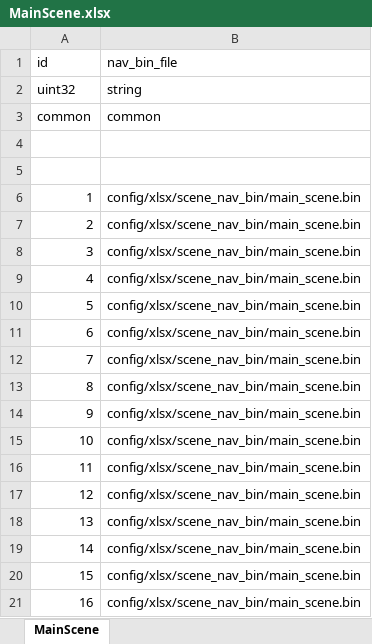
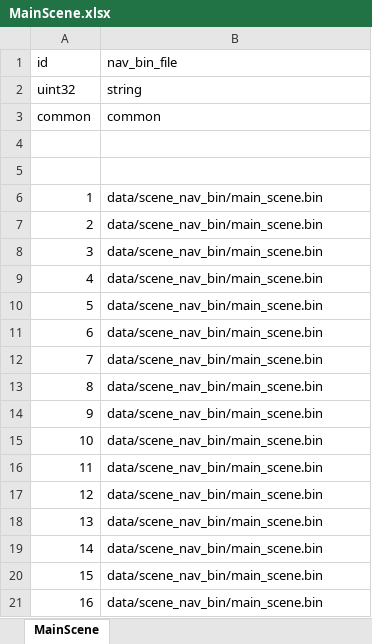
Before and after one commit to luyuancpp/mmorpg, an Excel workbook: data/MainScene.xlsx, sheet MainScene, drawn as a sheet; values as stored, in another font and other column widths than the file's, no borders; the diff names each change by its address in the sheet, - before the commit and + after, or states it on an @@ line.

```diff
--- a/data/MainScene.xlsx (sheet MainScene)
+++ b/data/MainScene.xlsx (sheet MainScene)
-B6:B21 (nav_bin_file): config/xlsx/scene_nav_bin/main_scene.bin
+B6:B21 (nav_bin_file): data/scene_nav_bin/main_scene.bin
```
Also changed, not shown: 4 other files.
